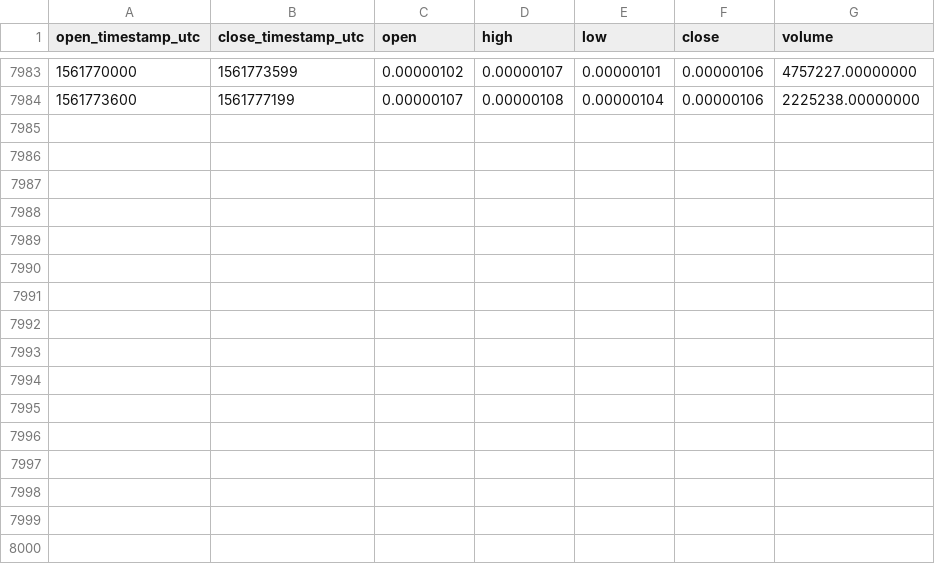
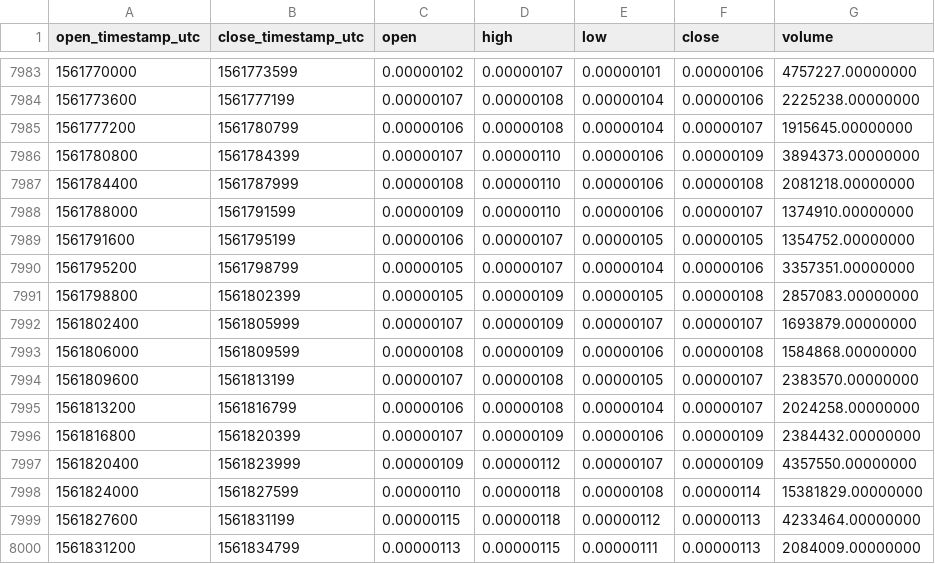
Before and after one commit to cryptobigbro/binance-DOCKBTC, a CSV file: binance-DOCKBTC-1h.csv, drawn as a sheet; only a part is shown, gaps mark what is left out.

Commit message:
Update OHLCV data.

```diff
--- a/binance-DOCKBTC-1h.csv
+++ b/binance-DOCKBTC-1h.csv
@@ -7984 +7984,17 @@ open_timestamp_utc,close_timestamp_utc,open,high,low,close,volume
 1561773600,1561777199,0.00000107,0.00000108,0.00000104,0.00000106,2225238.00000000
+1561777200,1561780799,0.00000106,0.00000108,0.00000104,0.00000107,1915645.00000000
+1561780800,1561784399,0.00000107,0.00000110,0.00000106,0.00000109,3894373.00000000
+1561784400,1561787999,0.00000108,0.00000110,0.00000106,0.00000108,2081218.00000000
+1561788000,1561791599,0.00000109,0.00000110,0.00000106,0.00000107,1374910.00000000
+1561791600,1561795199,0.00000106,0.00000107,0.00000105,0.00000105,1354752.00000000
+1561795200,1561798799,0.00000105,0.00000107,0.00000104,0.00000106,3357351.00000000
+1561798800,1561802399,0.00000105,0.00000109,0.00000105,0.00000108,2857083.00000000
+1561802400,1561805999,0.00000107,0.00000109,0.00000107,0.00000107,1693879.00000000
+1561806000,1561809599,0.00000108,0.00000109,0.00000106,0.00000108,1584868.00000000
+1561809600,1561813199,0.00000107,0.00000108,0.00000105,0.00000107,2383570.00000000
+1561813200,1561816799,0.00000106,0.00000108,0.00000104,0.00000107,2024258.00000000
+1561816800,1561820399,0.00000107,0.00000109,0.00000106,0.00000109,2384432.00000000
+1561820400,1561823999,0.00000109,0.00000112,0.00000107,0.00000109,4357550.00000000
+1561824000,1561827599,0.00000110,0.00000118,0.00000108,0.00000114,15381829.00000000
+1561827600,1561831199,0.00000115,0.00000118,0.00000112,0.00000113,4233464.00000000
+1561831200,1561834799,0.00000113,0.00000115,0.00000111,0.00000113,2084009.00000000
```
